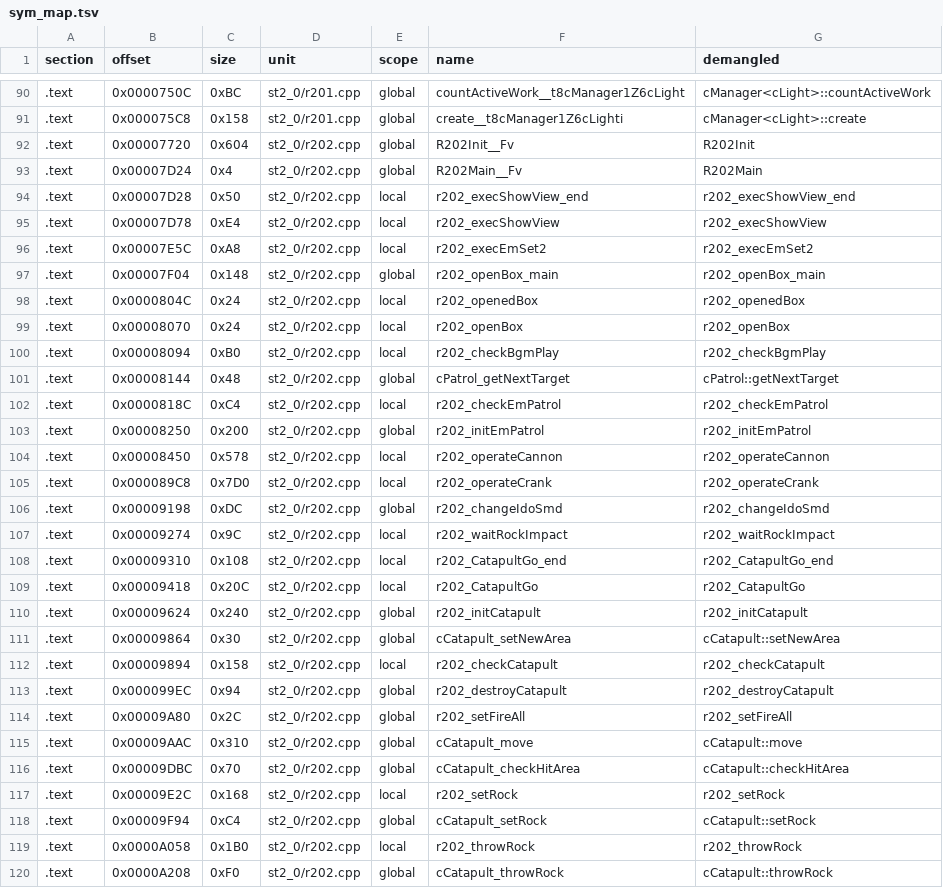
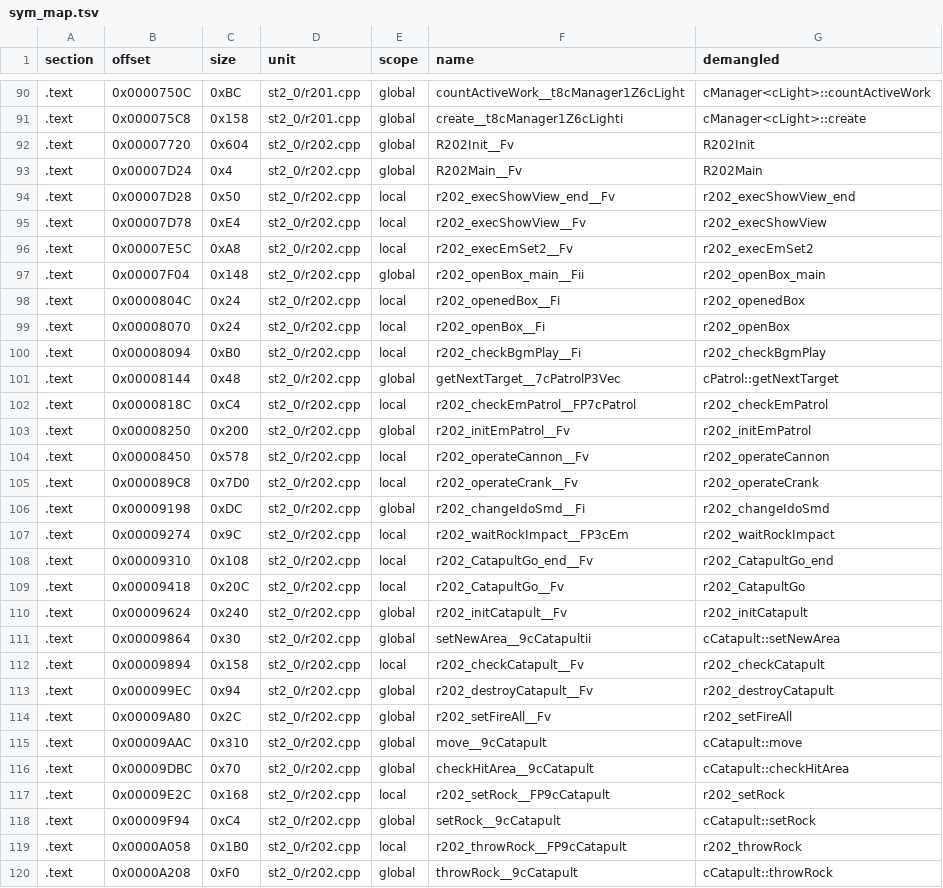
Before and after one commit to Penguinjanator/re4, a TSV file: config/G4BE08/modules/st2_0/sym_map.tsv, drawn as a sheet; only a part is shown, gaps mark what is left out; the diff covers the shown part only.

```diff
--- a/config/G4BE08/modules/st2_0/sym_map.tsv
+++ b/config/G4BE08/modules/st2_0/sym_map.tsv
@@ -93,28 +93,28 @@ section	offset	size	unit	scope	name	demangled
 .text	0x00007D24	0x4	st2_0/r202.cpp	global	R202Main__Fv	R202Main
-.text	0x00007D28	0x50	st2_0/r202.cpp	local	r202_execShowView_end	r202_execShowView_end
-.text	0x00007D78	0xE4	st2_0/r202.cpp	local	r202_execShowView	r202_execShowView
-.text	0x00007E5C	0xA8	st2_0/r202.cpp	local	r202_execEmSet2	r202_execEmSet2
-.text	0x00007F04	0x148	st2_0/r202.cpp	global	r202_openBox_main	r202_openBox_main
-.text	0x0000804C	0x24	st2_0/r202.cpp	local	r202_openedBox	r202_openedBox
-.text	0x00008070	0x24	st2_0/r202.cpp	local	r202_openBox	r202_openBox
-.text	0x00008094	0xB0	st2_0/r202.cpp	local	r202_checkBgmPlay	r202_checkBgmPlay
-.text	0x00008144	0x48	st2_0/r202.cpp	global	cPatrol_getNextTarget	cPatrol::getNextTarget
-.text	0x0000818C	0xC4	st2_0/r202.cpp	local	r202_checkEmPatrol	r202_checkEmPatrol
-.text	0x00008250	0x200	st2_0/r202.cpp	global	r202_initEmPatrol	r202_initEmPatrol
-.text	0x00008450	0x578	st2_0/r202.cpp	local	r202_operateCannon	r202_operateCannon
-.text	0x000089C8	0x7D0	st2_0/r202.cpp	local	r202_operateCrank	r202_operateCrank
-.text	0x00009198	0xDC	st2_0/r202.cpp	global	r202_changeIdoSmd	r202_changeIdoSmd
-.text	0x00009274	0x9C	st2_0/r202.cpp	local	r202_waitRockImpact	r202_waitRockImpact
-.text	0x00009310	0x108	st2_0/r202.cpp	local	r202_CatapultGo_end	r202_CatapultGo_end
-.text	0x00009418	0x20C	st2_0/r202.cpp	local	r202_CatapultGo	r202_CatapultGo
-.text	0x00009624	0x240	st2_0/r202.cpp	global	r202_initCatapult	r202_initCatapult
-.text	0x00009864	0x30	st2_0/r202.cpp	global	cCatapult_setNewArea	cCatapult::setNewArea
-.text	0x00009894	0x158	st2_0/r202.cpp	local	r202_checkCatapult	r202_checkCatapult
-.text	0x000099EC	0x94	st2_0/r202.cpp	global	r202_destroyCatapult	r202_destroyCatapult
-.text	0x00009A80	0x2C	st2_0/r202.cpp	global	r202_setFireAll	r202_setFireAll
-.text	0x00009AAC	0x310	st2_0/r202.cpp	global	cCatapult_move	cCatapult::move
-.text	0x00009DBC	0x70	st2_0/r202.cpp	global	cCatapult_checkHitArea	cCatapult::checkHitArea
-.text	0x00009E2C	0x168	st2_0/r202.cpp	local	r202_setRock	r202_setRock
-.text	0x00009F94	0xC4	st2_0/r202.cpp	global	cCatapult_setRock	cCatapult::setRock
-.text	0x0000A058	0x1B0	st2_0/r202.cpp	local	r202_throwRock	r202_throwRock
-.text	0x0000A208	0xF0	st2_0/r202.cpp	global	cCatapult_throwRock	cCatapult::throwRock
+.text	0x00007D28	0x50	st2_0/r202.cpp	local	r202_execShowView_end__Fv	r202_execShowView_end
+.text	0x00007D78	0xE4	st2_0/r202.cpp	local	r202_execShowView__Fv	r202_execShowView
+.text	0x00007E5C	0xA8	st2_0/r202.cpp	local	r202_execEmSet2__Fv	r202_execEmSet2
+.text	0x00007F04	0x148	st2_0/r202.cpp	global	r202_openBox_main__Fii	r202_openBox_main
+.text	0x0000804C	0x24	st2_0/r202.cpp	local	r202_openedBox__Fi	r202_openedBox
+.text	0x00008070	0x24	st2_0/r202.cpp	local	r202_openBox__Fi	r202_openBox
+.text	0x00008094	0xB0	st2_0/r202.cpp	local	r202_checkBgmPlay__Fi	r202_checkBgmPlay
+.text	0x00008144	0x48	st2_0/r202.cpp	global	getNextTarget__7cPatrolP3Vec	cPatrol::getNextTarget
+.text	0x0000818C	0xC4	st2_0/r202.cpp	local	r202_checkEmPatrol__FP7cPatrol	r202_checkEmPatrol
+.text	0x00008250	0x200	st2_0/r202.cpp	global	r202_initEmPatrol__Fv	r202_initEmPatrol
+.text	0x00008450	0x578	st2_0/r202.cpp	local	r202_operateCannon__Fv	r202_operateCannon
+.text	0x000089C8	0x7D0	st2_0/r202.cpp	local	r202_operateCrank__Fv	r202_operateCrank
+.text	0x00009198	0xDC	st2_0/r202.cpp	global	r202_changeIdoSmd__Fi	r202_changeIdoSmd
+.text	0x00009274	0x9C	st2_0/r202.cpp	local	r202_waitRockImpact__FP3cEm	r202_waitRockImpact
+.text	0x00009310	0x108	st2_0/r202.cpp	local	r202_CatapultGo_end__Fv	r202_CatapultGo_end
+.text	0x00009418	0x20C	st2_0/r202.cpp	local	r202_CatapultGo__Fv	r202_CatapultGo
+.text	0x00009624	0x240	st2_0/r202.cpp	global	r202_initCatapult__Fv	r202_initCatapult
+.text	0x00009864	0x30	st2_0/r202.cpp	global	setNewArea__9cCatapultii	cCatapult::setNewArea
+.text	0x00009894	0x158	st2_0/r202.cpp	local	r202_checkCatapult__Fv	r202_checkCatapult
+.text	0x000099EC	0x94	st2_0/r202.cpp	global	r202_destroyCatapult__Fv	r202_destroyCatapult
+.text	0x00009A80	0x2C	st2_0/r202.cpp	global	r202_setFireAll__Fv	r202_setFireAll
+.text	0x00009AAC	0x310	st2_0/r202.cpp	global	move__9cCatapult	cCatapult::move
+.text	0x00009DBC	0x70	st2_0/r202.cpp	global	checkHitArea__9cCatapult	cCatapult::checkHitArea
+.text	0x00009E2C	0x168	st2_0/r202.cpp	local	r202_setRock__FP9cCatapult	r202_setRock
+.text	0x00009F94	0xC4	st2_0/r202.cpp	global	setRock__9cCatapult	cCatapult::setRock
+.text	0x0000A058	0x1B0	st2_0/r202.cpp	local	r202_throwRock__FP9cCatapult	r202_throwRock
+.text	0x0000A208	0xF0	st2_0/r202.cpp	global	throwRock__9cCatapult	cCatapult::throwRock
```
Also changed, not shown: 3 edited cells elsewhere in this file, config/G4BE08/modules/st2_1/sym_map.tsv, 3 other files.
